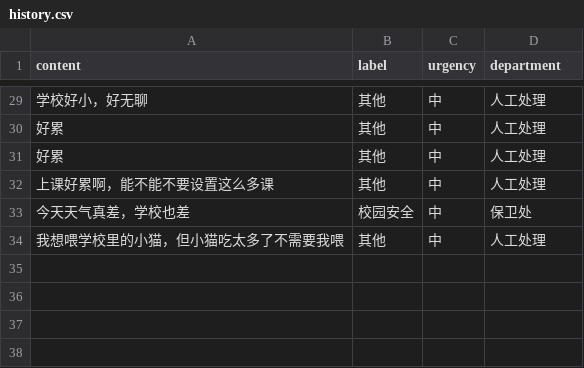
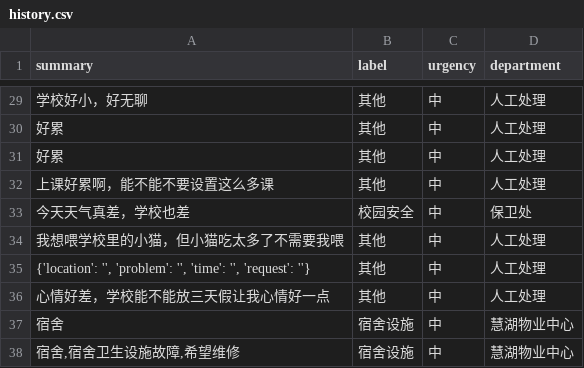
Before and after one commit to 3314443973-a11y/ai_homework, a CSV file: data/history.csv, drawn as a sheet; only a part is shown, gaps mark what is left out; the diff names each change by its address in the sheet, - before the commit and + after, or states it on an @@ line.

```diff
--- a/data/history.csv
+++ b/data/history.csv
-A1: content
+A1: summary
+row 35: {'location': '', 'problem': '', 'time': '', 'request': ''} | 其他 | 中 | 人工处理
+row 36: 心情好差，学校能不能放三天假让我心情好一点 | 其他 | 中 | 人工处理
+row 37: 宿舍 | 宿舍设施 | 中 | 慧湖物业中心
+row 38: 宿舍,宿舍卫生设施故障,希望维修 | 宿舍设施 | 中 | 慧湖物业中心
```
Also changed, not shown: 3 other files.
